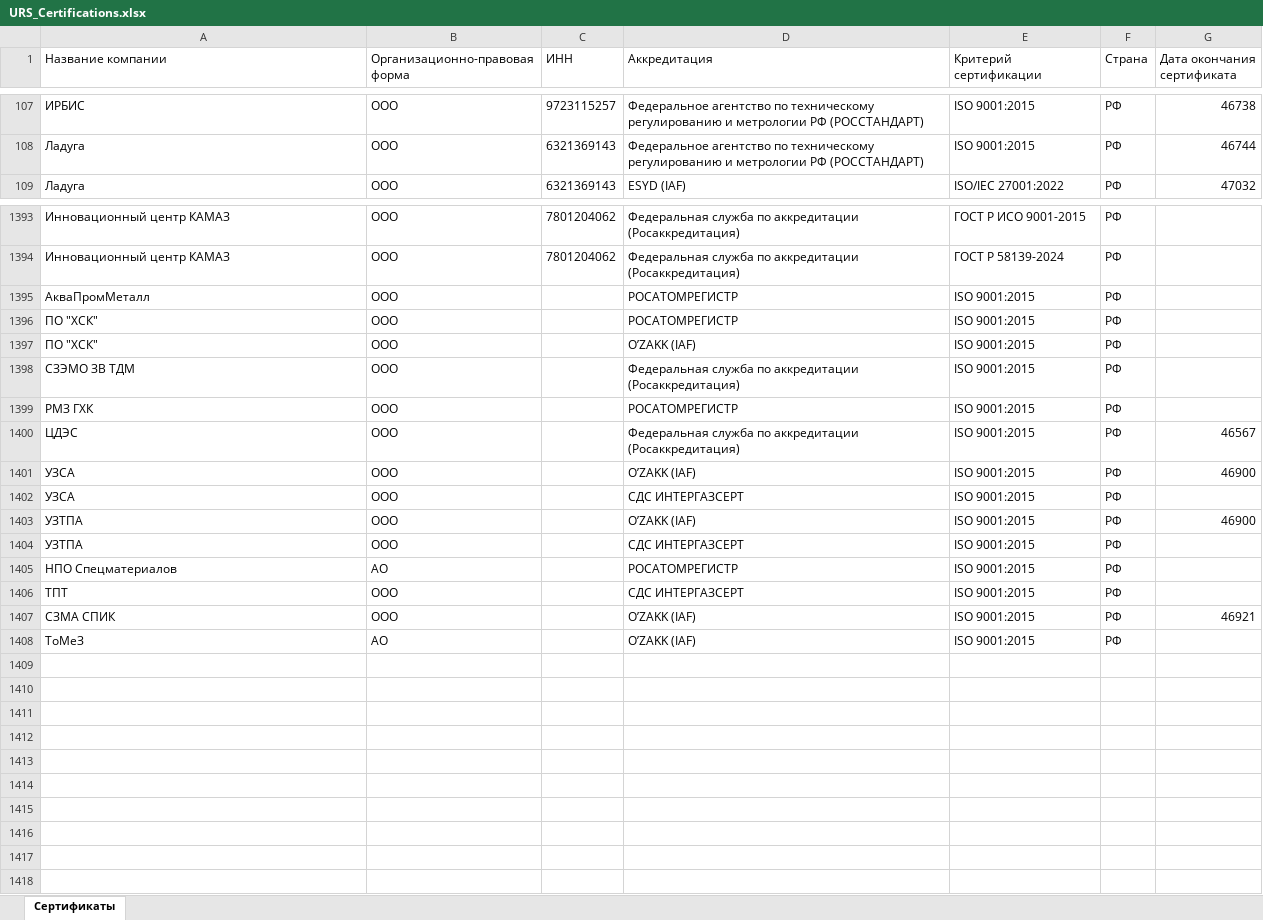
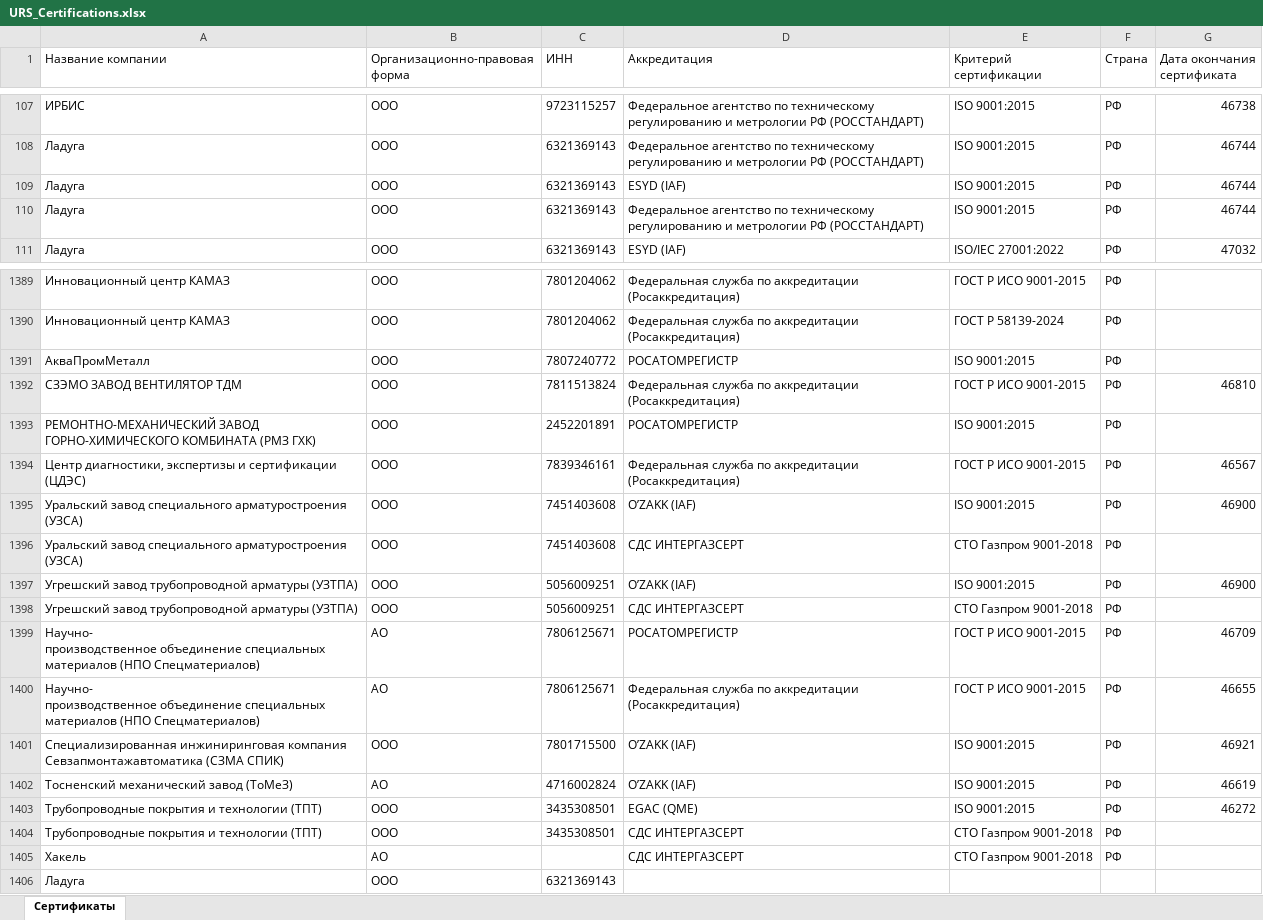
Before and after one commit to LegendaCR/Legendacompany, an Excel workbook: sites/URS/URS_Certifications/URS_Certifications.xlsx, sheet Сертификаты, drawn as a sheet; only a part is shown, gaps mark what is left out; values as stored, in another font and other column widths than the file's, no borders; removed rows and columns are numbered as before the commit, all else as after; ↵ is a line break in a cell; the diff covers the shown part only; the diff names each change by its address in the sheet, - before the commit and + after, or states it on an @@ line.

Commit message:
Add files via upload
Signed-off-by: Matveevsky Ilya <fulladress98@gmail.com>

```diff
--- a/sites/URS/URS_Certifications/URS_Certifications.xlsx (sheet Сертификаты)
+++ b/sites/URS/URS_Certifications/URS_Certifications.xlsx (sheet Сертификаты)
+row 109: Ладуга | ООО | 6321369143 | ESYD (IAF) | ISO 9001:2015 | РФ | 46744
+row 110: Ладуга | ООО | 6321369143 | Федеральное агентство по техническому регулированию и метрологии РФ (РОССТАНДАРТ) | ISO 9001:2015 | РФ | 46744
-C1391 (ИНН): (empty)
+C1391 (ИНН): 7807240772
-row 1396: ПО "ХСК" | ООО |  | РОСАТОМРЕГИСТР | ISO 9001:2015 | РФ
-row 1397: ПО "ХСК" | ООО |  | O’ZAKK (IAF) | ISO 9001:2015 | РФ
-row 1398: СЗЭМО ЗВ ТДМ | ООО |  | Федеральная служба по аккредитации (Росаккредитация) | ISO 9001:2015 | РФ
@@ row 1293 moved to row 1392: СЗЭМО ЗАВОД ВЕНТИЛЯТОР ТДМ @@
-A1393 (Название компании): РМЗ ГХК
+A1393 (Название компании): РЕМОНТНО-МЕХАНИЧЕСКИЙ ЗАВОД ГОРНО-ХИМИЧЕСКОГО КОМБИНАТА (РМЗ ГХК)
-C1393 (ИНН): (empty)
+C1393 (ИНН): 2452201891
-A1394 (Название компании): ЦДЭС
+A1394 (Название компании): Центр диагностики, экспертизы и сертификации (ЦДЭС)
-C1394 (ИНН): (empty)
+C1394 (ИНН): 7839346161
-E1394 (Критерий сертификации): ISO 9001:2015
+E1394 (Критерий сертификации): ГОСТ Р ИСО 9001-2015
-A1395:A1396 (Название компании): УЗСА
+A1395:A1396 (Название компании): Уральский завод специального арматуростроения (УЗСА)
-C1395:C1396 (ИНН): (empty)
+C1395:C1396 (ИНН): 7451403608
-E1396 (Критерий сертификации): ISO 9001:2015
+E1396 (Критерий сертификации): СТО Газпром 9001-2018
-A1397:A1398 (Название компании): УЗТПА
+A1397:A1398 (Название компании): Угрешский завод трубопроводной арматуры (УЗТПА)
-C1397:C1398 (ИНН): (empty)
+C1397:C1398 (ИНН): 5056009251
-E1398 (Критерий сертификации): ISO 9001:2015
+E1398 (Критерий сертификации): СТО Газпром 9001-2018
-row 1405: НПО Спецматериалов | АО |  | РОСАТОМРЕГИСТР | ISO 9001:2015 | РФ
-row 1406: ТПТ | ООО |  | СДС ИНТЕРГАЗСЕРТ | ISO 9001:2015 | РФ
+row 1399: Научно- ↵ производственное объединение специальных материалов (НПО Спецматериалов) | АО | 7806125671 | РОСАТОМРЕГИСТР | ГОСТ Р ИСО 9001-2015 | РФ | 46709
+row 1400: Научно- ↵ производственное объединение специальных материалов (НПО Спецматериалов) | АО | 7806125671 | Федеральная служба по аккредитации (Росаккредитация) | ГОСТ Р ИСО 9001-2015 | РФ | 46655
-A1401 (Название компании): СЗМА СПИК
+A1401 (Название компании): Специализированная инжиниринговая компания Севзапмонтажавтоматика (СЗМА СПИК)
-C1401 (ИНН): (empty)
+C1401 (ИНН): 7801715500
-A1402 (Название компании): ТоМеЗ
+A1402 (Название компании): Тосненский механический завод (ТоМеЗ)
-C1402 (ИНН): (empty)
+C1402 (ИНН): 4716002824
-G1402 (Дата окончания сертификата): (empty)
+G1402 (Дата окончания сертификата): 46619
+row 1403: Трубопроводные покрытия и технологии (ТПТ) | ООО | 3435308501 | EGAC (QME) | ISO 9001:2015 | РФ | 46272
+row 1404: Трубопроводные покрытия и технологии (ТПТ) | ООО | 3435308501 | СДС ИНТЕРГАЗСЕРТ | СТО Газпром 9001-2018 | РФ
+row 1405: Хакель | АО |  | СДС ИНТЕРГАЗСЕРТ | СТО Газпром 9001-2018 | РФ
+row 1406: Ладуга | ООО | 6321369143
```
Also changed, not shown: 3 added rows, 8 removed rows and 8 edited cells elsewhere in this sheet.
